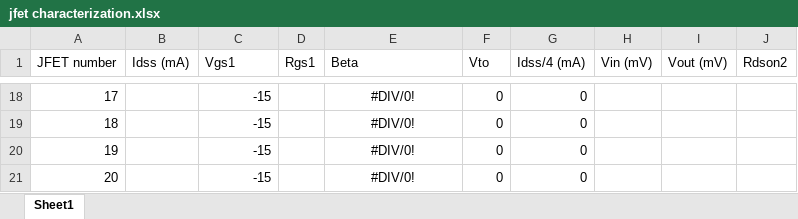
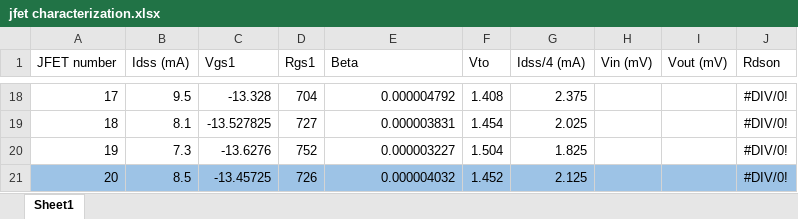
Before and after one commit to kyledenobel/RGA_Boards, an Excel workbook: phase90/JFET characterization/jfet characterization.xlsx, sheet Sheet1, drawn as a sheet; only a part is shown, gaps mark what is left out; values as stored, in another font and other column widths than the file's, no borders; table styles not drawn; the diff covers the shown part only; the diff names each change by its address in the sheet, - before the commit and + after, or states it on an @@ line.

```diff
--- a/phase90/JFET characterization/jfet characterization.xlsx (sheet Sheet1)
+++ b/phase90/JFET characterization/jfet characterization.xlsx (sheet Sheet1)
-J1: Rdson2
+J1: Rdson
-B18 (Idss (mA)): (empty)
+B18 (Idss (mA)): 9.5
-C18 (Vgs1): -15
+C18 (Vgs1): -13.328
-D18 (Rgs1): (empty)
+D18 (Rgs1): 704
-E18:E21 alignment: center
+E18:E21 alignment: right
-E18 (Beta): #DIV/0!
+E18 (Beta): 0.000004792
-F18 (Vto): 0
+F18 (Vto): 1.408
-G18 (Idss/4 (mA)): 0
+G18 (Idss/4 (mA)): 2.375
-J18:J21 (Rdson): (empty)
+J18:J21 (Rdson): #DIV/0!
-B19 (Idss (mA)): (empty)
+B19 (Idss (mA)): 8.1
-C19 (Vgs1): -15
+C19 (Vgs1): -13.527825
-D19 (Rgs1): (empty)
+D19 (Rgs1): 727
-E19 (Beta): #DIV/0!
+E19 (Beta): 0.000003831
-F19 (Vto): 0
+F19 (Vto): 1.454
-G19 (Idss/4 (mA)): 0
+G19 (Idss/4 (mA)): 2.025
-B20 (Idss (mA)): (empty)
+B20 (Idss (mA)): 7.3
-C20 (Vgs1): -15
+C20 (Vgs1): -13.6276
-D20 (Rgs1): (empty)
+D20 (Rgs1): 752
-E20 (Beta): #DIV/0!
+E20 (Beta): 0.000003227
-F20 (Vto): 0
+F20 (Vto): 1.504
-G20 (Idss/4 (mA)): 0
+G20 (Idss/4 (mA)): 1.825
-A21:J21 fill: none
+A21:J21 fill: #9DC3E6
-B21 (Idss (mA)): (empty)
+B21 (Idss (mA)): 8.5
-C21 (Vgs1): -15
+C21 (Vgs1): -13.45725
-D21 (Rgs1): (empty)
+D21 (Rgs1): 726
-E21 (Beta): #DIV/0!
+E21 (Beta): 0.000004032
-F21 (Vto): 0
+F21 (Vto): 1.452
-G21 (Idss/4 (mA)): 0
+G21 (Idss/4 (mA)): 2.125
```
Also changed, not shown: 118 edited cells and cell formats elsewhere in this sheet, 21 other files.
